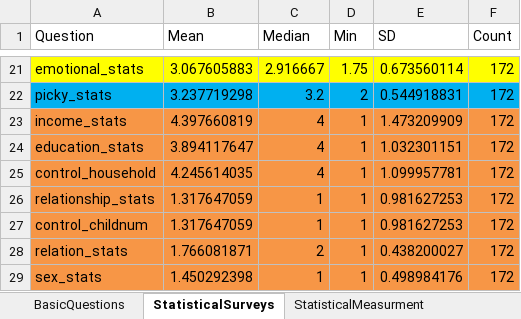
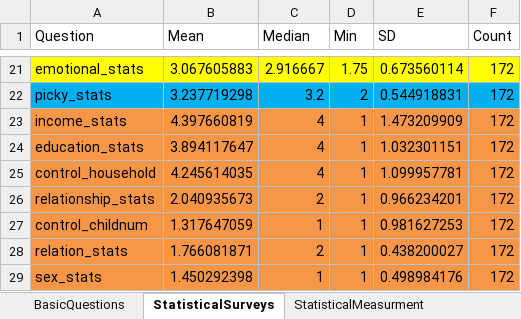
Before and after one commit to sghasemp/PATH, an Excel workbook: Thesis/DataDictionary/FinalDataDictionaryWithDetails.xlsx, sheet StatisticalSurveys, drawn as a sheet; only a part is shown, gaps mark what is left out; values as stored, in another font and other column widths than the file's, no borders; the diff names each change by its address in the sheet, - before the commit and + after, or states it on an @@ line.

Commit message:
R1: have 2 data dictionaries, FinalDataDictionary wich is from Rcodes, and FinalDataDictionaryWithDetails  has some more pieces of information about surveys

```diff
--- a/Thesis/DataDictionary/FinalDataDictionaryWithDetails.xlsx (sheet StatisticalSurveys)
+++ b/Thesis/DataDictionary/FinalDataDictionaryWithDetails.xlsx (sheet StatisticalSurveys)
-B26 (Mean): 1.317647059
+B26 (Mean): 2.040935673
-C26 (Median): 1
+C26 (Median): 2
-E26 (SD): 0.981627253
+E26 (SD): 0.966234201
```
Also changed, not shown: Thesis/DataDictionary/FinalDataDictionary.xlsx.
